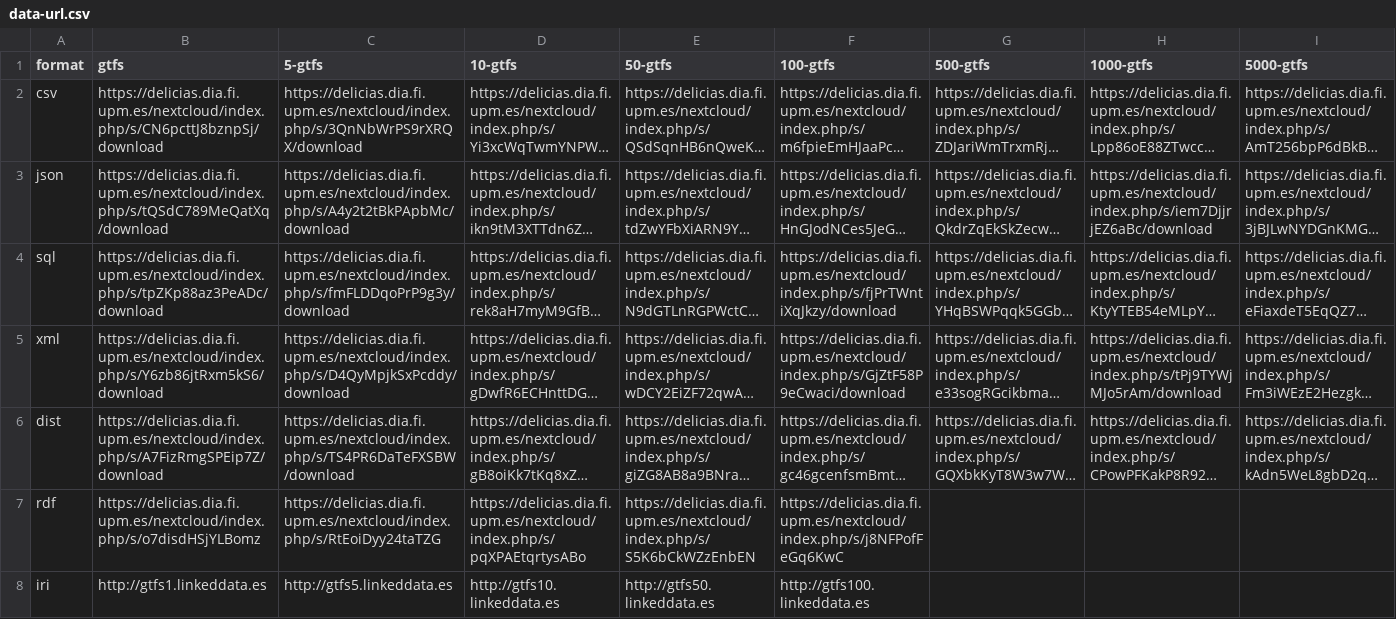
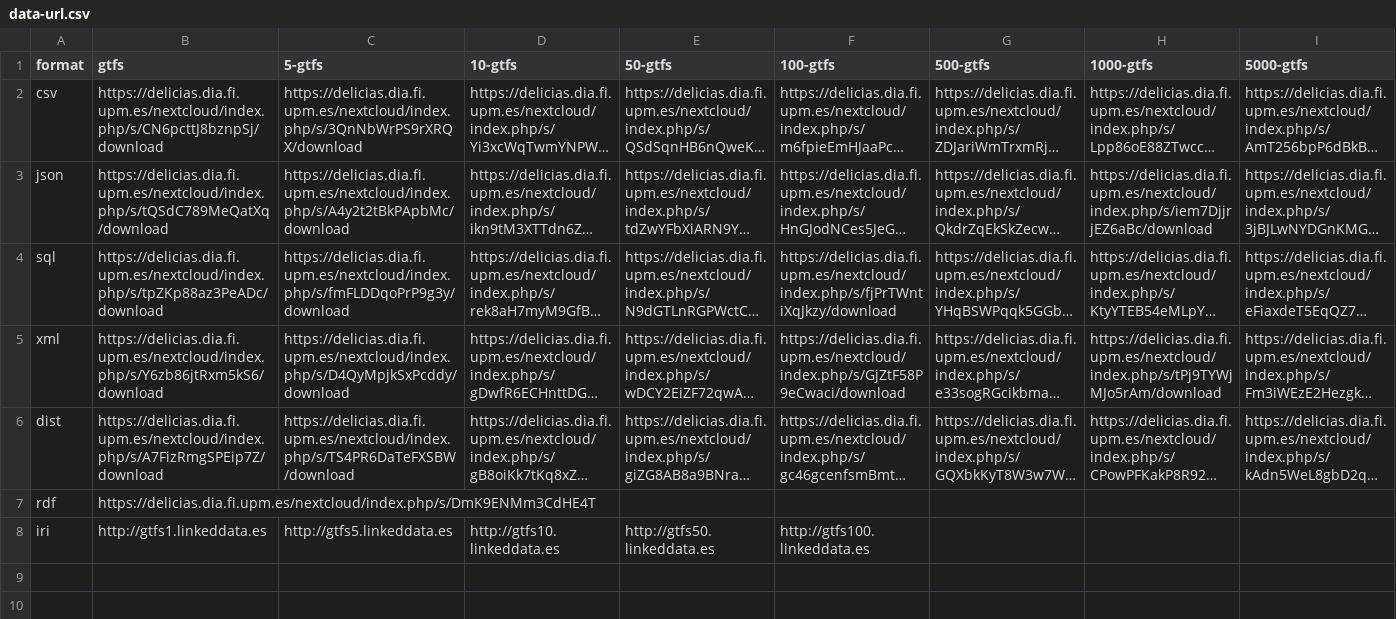
Before and after one commit to oeg-upm/gtfs-bench, a CSV file: generation/data-url.csv, drawn as a sheet; long unchanged cells end in …; the diff names each change by its address in the sheet, - before the commit and + after, or states it on an @@ line.

Commit message:
Update data-url.csv

```diff
--- a/generation/data-url.csv
+++ b/generation/data-url.csv
-B7 (gtfs): https://delicias.dia.fi.upm.es/nextcloud/index.php/s/o7disdHSjYLBomz
+B7 (gtfs): https://delicias.dia.fi.upm.es/nextcloud/index.php/s/DmK9ENMm3CdHE4T
-C7 (5-gtfs): https://delicias.dia.fi.upm.es/nextcloud/index.php/s/RtEoiDyy24taTZG
+C7 (5-gtfs): (empty)
-D7 (10-gtfs): https://delicias.dia.fi.upm.es/nextcloud/index.php/s/pqXPAEtqrtysABo
+D7 (10-gtfs): (empty)
-E7 (50-gtfs): https://delicias.dia.fi.upm.es/nextcloud/index.php/s/S5K6bCkWZzEnbEN
+E7 (50-gtfs): (empty)
-F7 (100-gtfs): https://delicias.dia.fi.upm.es/nextcloud/index.php/s/j8NFPofFeGq6KwC
+F7 (100-gtfs): (empty)
```
